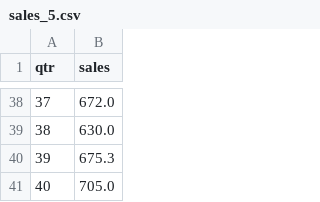
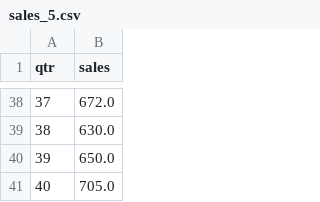
Before and after one commit to hongjai-rhee/public, a CSV file: sales_5.csv, drawn as a sheet; only a part is shown, gaps mark what is left out.

Commit message:
Add files via upload

```diff
--- a/sales_5.csv
+++ b/sales_5.csv
@@ -39,3 +39,3 @@ qtr,sales
 38,630.0
-39,675.3
+39,650.0
 40,705.0
```
